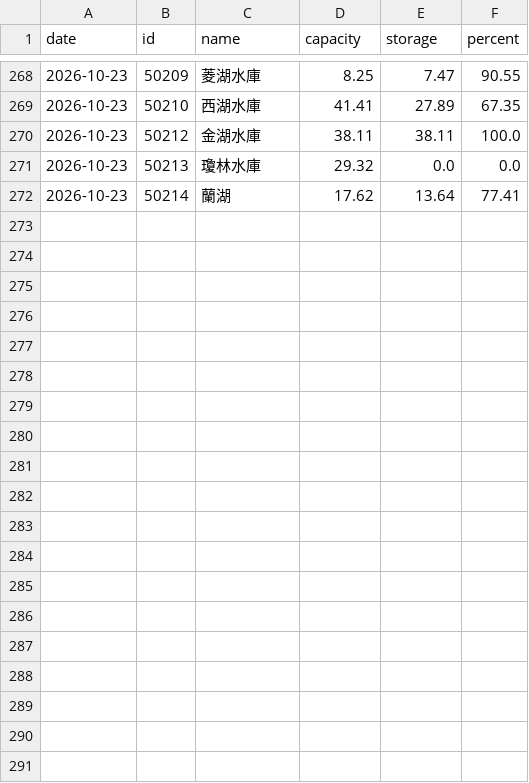
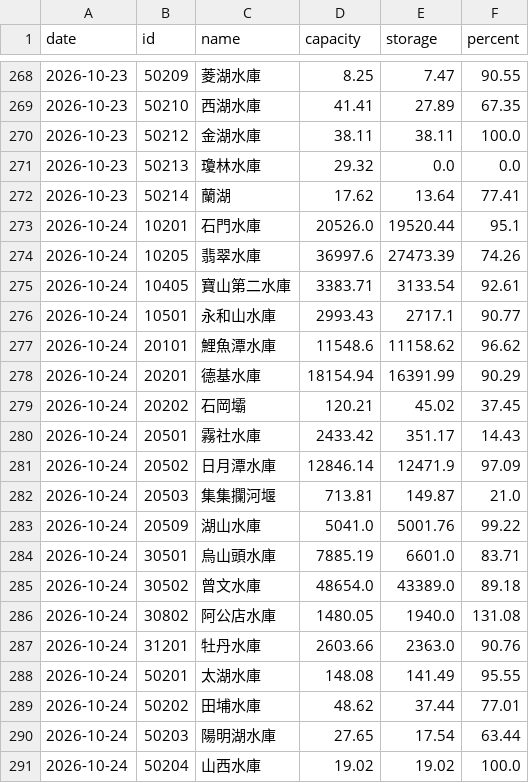
Before and after one commit to twranger-glitch/geo-taiwan, a CSV file: data/reservoirs/daily.csv, drawn as a sheet; only a part is shown, gaps mark what is left out; the diff covers the shown part only.

```diff
--- a/data/reservoirs/daily.csv
+++ b/data/reservoirs/daily.csv
@@ -272 +272,20 @@ date,id,name,capacity,storage,percent
 2026-10-23,50214,蘭湖,17.62,13.64,77.41
+2026-10-24,10201,石門水庫,20526.0,19520.44,95.1
+2026-10-24,10205,翡翠水庫,36997.6,27473.39,74.26
+2026-10-24,10405,寶山第二水庫,3383.71,3133.54,92.61
+2026-10-24,10501,永和山水庫,2993.43,2717.1,90.77
+2026-10-24,20101,鯉魚潭水庫,11548.6,11158.62,96.62
+2026-10-24,20201,德基水庫,18154.94,16391.99,90.29
+2026-10-24,20202,石岡壩,120.21,45.02,37.45
+2026-10-24,20501,霧社水庫,2433.42,351.17,14.43
+2026-10-24,20502,日月潭水庫,12846.14,12471.9,97.09
+2026-10-24,20503,集集攔河堰,713.81,149.87,21.0
+2026-10-24,20509,湖山水庫,5041.0,5001.76,99.22
+2026-10-24,30501,烏山頭水庫,7885.19,6601.0,83.71
+2026-10-24,30502,曾文水庫,48654.0,43389.0,89.18
+2026-10-24,30802,阿公店水庫,1480.05,1940.0,131.08
+2026-10-24,31201,牡丹水庫,2603.66,2363.0,90.76
+2026-10-24,50201,太湖水庫,148.08,141.49,95.55
+2026-10-24,50202,田埔水庫,48.62,37.44,77.01
+2026-10-24,50203,陽明湖水庫,27.65,17.54,63.44
+2026-10-24,50204,山西水庫,19.02,19.02,100.0
```
Also changed, not shown: 9 added rows and 2 edited cells elsewhere in this file, data/reservoirs/hourly.csv, 1 other file.
